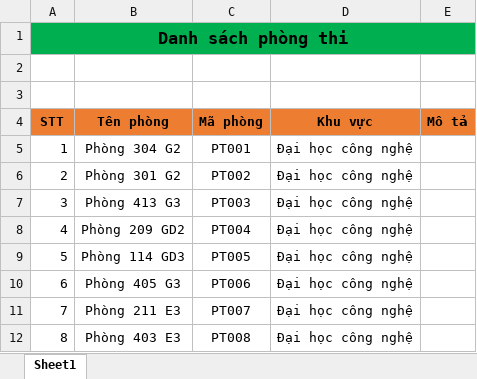
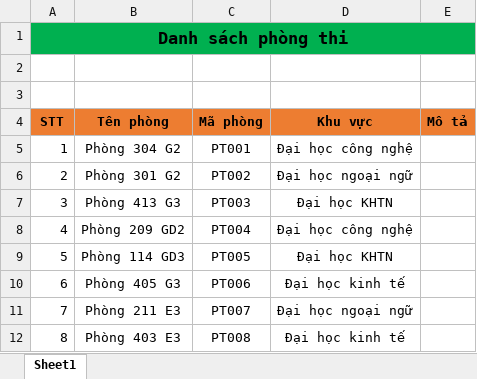
Before and after one commit to 127phudu/KhoaLuan2020, an Excel workbook: Test import file/Phòng thi/Danh sách phòng thi đủ dữ liệu.xlsx, sheet Sheet1, drawn as a sheet; values as stored, in another font and other column widths than the file's, no borders; the diff names each change by its address in the sheet, - before the commit and + after, or states it on an @@ line.

Commit message:
update

```diff
--- a/Test import file/Phòng thi/Danh sách phòng thi đủ dữ liệu.xlsx (sheet Sheet1)
+++ b/Test import file/Phòng thi/Danh sách phòng thi đủ dữ liệu.xlsx (sheet Sheet1)
-D6 (Khu vực): Đại học công nghệ
+D6 (Khu vực): Đại học ngoại ngữ
-D7 (Khu vực): Đại học công nghệ
+D7 (Khu vực): Đại học KHTN
-D9 (Khu vực): Đại học công nghệ
+D9 (Khu vực): Đại học KHTN
-D10 (Khu vực): Đại học công nghệ
+D10 (Khu vực): Đại học kinh tế
-D11 (Khu vực): Đại học công nghệ
+D11 (Khu vực): Đại học ngoại ngữ
-D12 (Khu vực): Đại học công nghệ
+D12 (Khu vực): Đại học kinh tế
```
